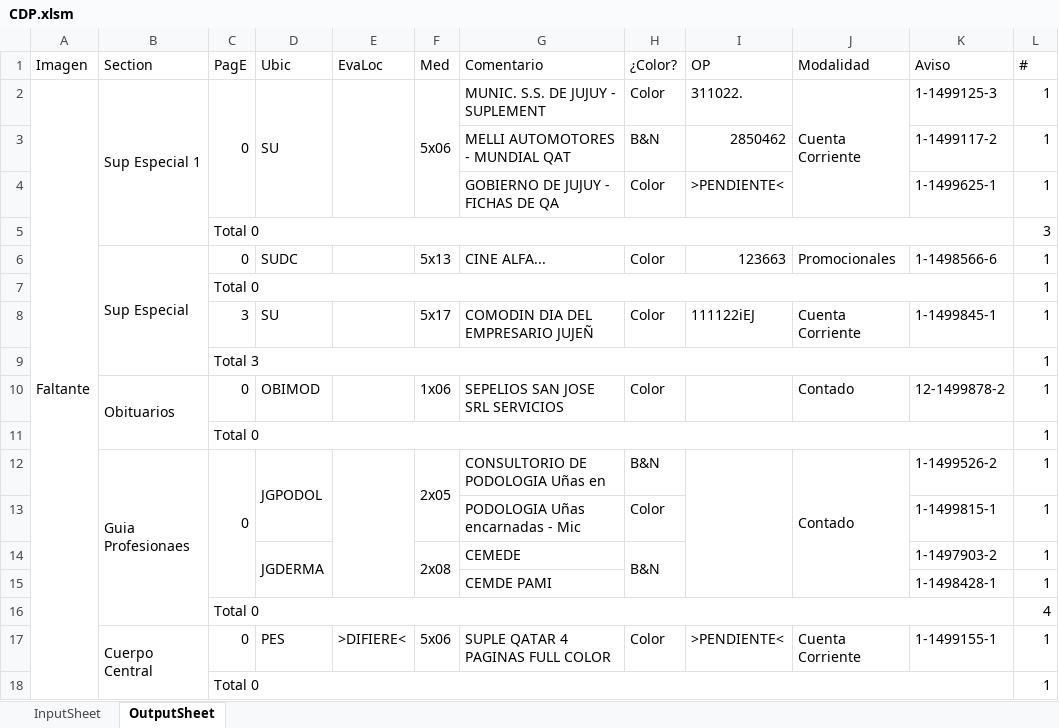
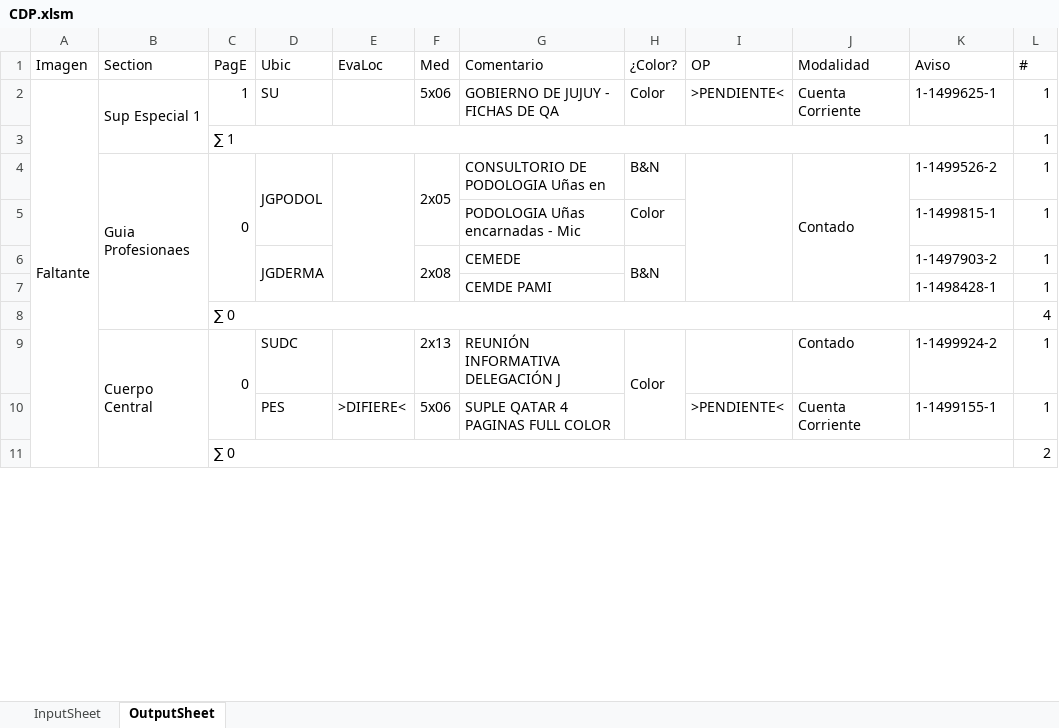
Before and after one commit to zherar7ordoya/AP5, an Excel workbook: Xtras/MSExcel/CDP.xlsm, sheet OutputSheet, drawn as a sheet; only a part is shown; values as stored, in another font and other column widths than the file's, no cell formats; conditional formats not drawn; removed rows and columns are numbered as before the commit, all else as after; the diff covers the shown part only; the diff names each change by its address in the sheet, - before the commit and + after, or states it on an @@ line.

```diff
--- a/Xtras/MSExcel/CDP.xlsm (sheet OutputSheet)
+++ b/Xtras/MSExcel/CDP.xlsm (sheet OutputSheet)
-B2:B5 merged
+B2:B3 merged
-C2 (PagE): 0
+C2 (PagE): 1
-C2:C4 merged
-D2:D4 merged
-E2:E4 merged
-F2:F4 merged
-G2 (Comentario): MUNIC. S.S. DE JUJUY - SUPLEMENT
+G2 (Comentario): GOBIERNO DE JUJUY - FICHAS DE QA
-I2 (OP): 311022.
+I2 (OP): >PENDIENTE<
-J2:J4 merged
-K2 (Aviso): 1-1499125-3
+K2 (Aviso): 1-1499625-1
-row 3:  |  |  |  |  |  | MELLI AUTOMOTORES - MUNDIAL QAT | B&N | 2850462 |  | 1-1499117-2 | 1
-row 4:  |  |  |  |  |  | GOBIERNO DE JUJUY - FICHAS DE QA | Color | >PENDIENTE< |  | 1-1499625-1 | 1
-row 5:  |  | Total 0 |  |  |  |  |  |  |  |  | 3
-row 6:  | Sup Especial | 0 | SUDC |  | 5x13 | CINE ALFA... | Color | 123663 | Promocionales | 1-1498566-6 | 1
-C3 (PagE): Total 0
+C3 (PagE): ∑ 1
-row 8:  |  | 3 | SU |  | 5x17 | COMODIN DIA DEL EMPRESARIO JUJEÑ | Color | 111122iEJ | Cuenta Corriente | 1-1499845-1 | 1
-row 9:  |  | Total 3 |  |  |  |  |  |  |  |  | 1
-row 10:  | Obituarios | 0 | OBIMOD |  | 1x06 | SEPELIOS SAN JOSE SRL SERVICIOS | Color |  | Contado | 12-1499878-2 | 1
-row 11:  |  | Total 0 |  |  |  |  |  |  |  |  | 1
-C8 (PagE): Total 0
+C8 (PagE): ∑ 0
+row 9:  | Cuerpo Central | 0 | SUDC |  | 2x13 | REUNIÓN INFORMATIVA DELEGACIÓN J | Color |  | Contado | 1-1499924-2 | 1
-B10 (Section): Cuerpo Central
+B10 (Section): (empty)
-B17:B24 merged
-C10 (PagE): 0
+C10 (PagE): (empty)
-H10 (¿Color?): Color
+H10 (¿Color?): (empty)
-row 18:  |  | Total 0 |  |  |  |  |  |  |  |  | 1
+row 11:  |  | ∑ 0 |  |  |  |  |  |  |  |  | 2
```
Also changed, not shown: 23 added rows, 93 removed rows, 70 edited cells and merged cells elsewhere in this sheet, sheet InputSheet, cell formats, hidden cells, P&E/PDF/Inferencial/Clase 12 (Método Mínimos Cuadrados).xlsx, 5 other files.
